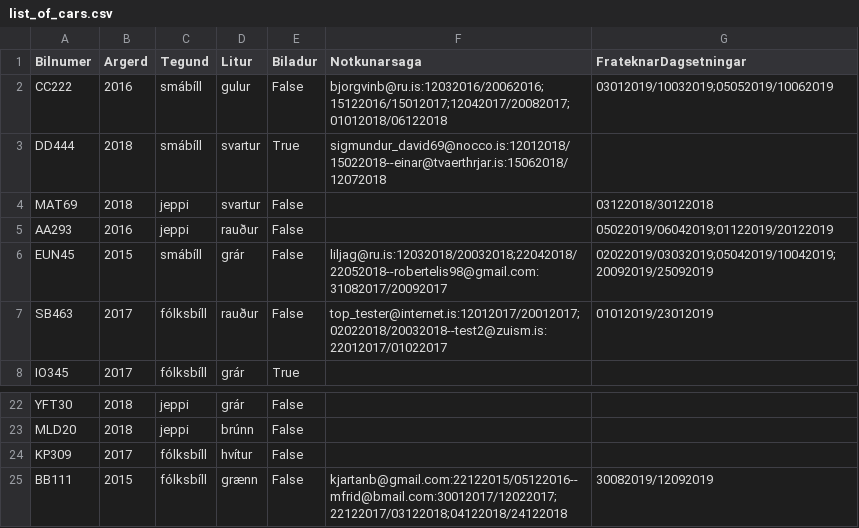
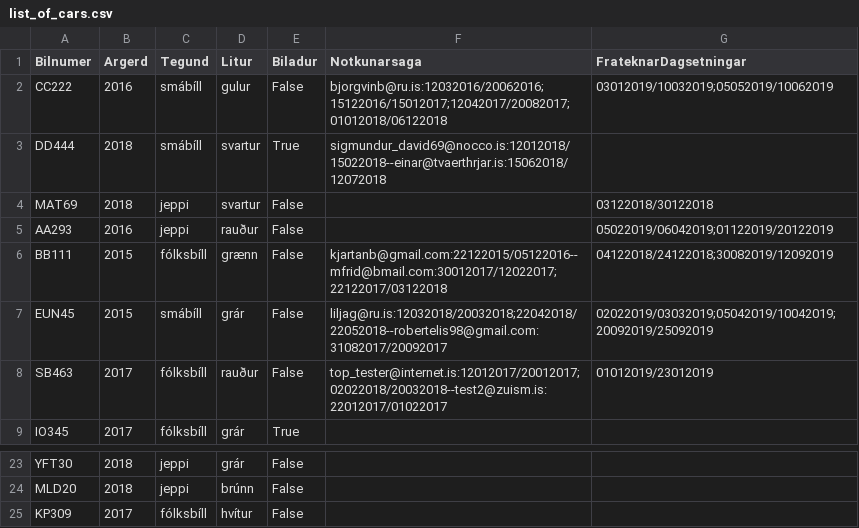
Before and after one commit to Lobos98/Lokaverkefni18, a CSV file: Data/list_of_cars.csv, drawn as a sheet; only a part is shown, gaps mark what is left out.

Commit message:
merge conflict

```diff
--- a/Data/list_of_cars.csv
+++ b/Data/list_of_cars.csv
@@ -5,2 +5,3 @@ MAT69,2018,jeppi,svartur,False,,03122018/30122018
 AA293,2016,jeppi,rauður,False,,05022019/06042019;01122019/20122019
+BB111,2015,fólksbíll,grænn,False,kjartanb@gmail.com:22122015/05122016--mfrid@bmail.com:30012017/12022017;22122017/03122018,04122018/24122018;30082019/12092019
 EUN45,2015,smábíll,grár,False,liljag@ru.is:12032018/20032018;22042018/22052018--robertelis98@gmail.com:31082017/20092017,02022019/03032019;05042019/10042019;20092019/25092019
@@ -24,2 +25 @@ MLD20,2018,jeppi,brúnn,False,,
 KP309,2017,fólksbíll,hvítur,False,,
-BB111,2015,fólksbíll,grænn,False,kjartanb@gmail.com:22122015/05122016--mfrid@bmail.com:30012017/12022017;22122017/03122018;04122018/24122018,30082019/12092019
```
